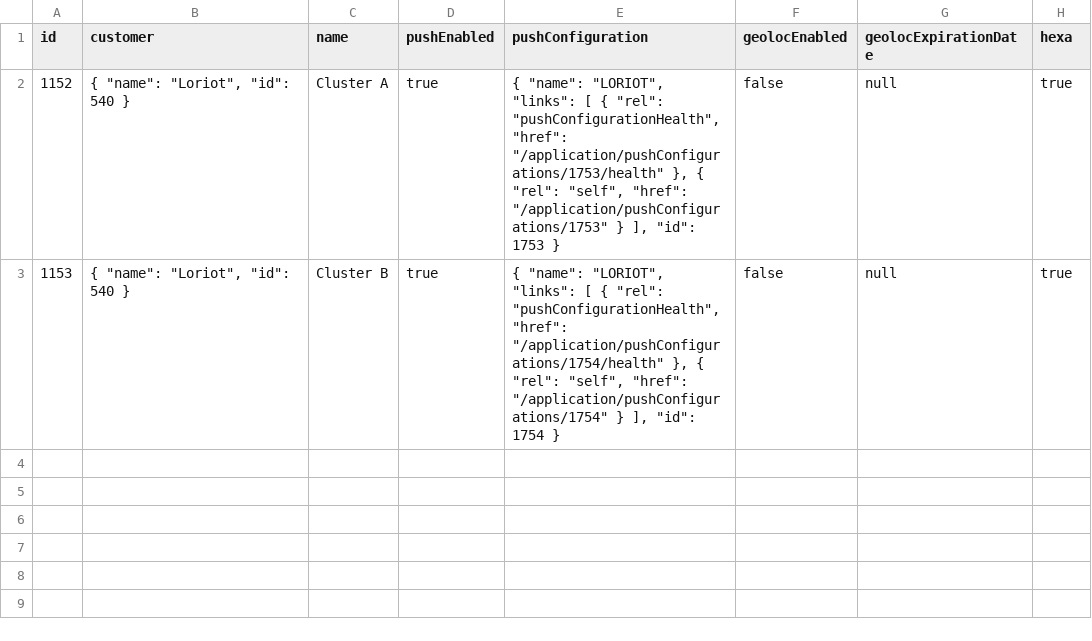
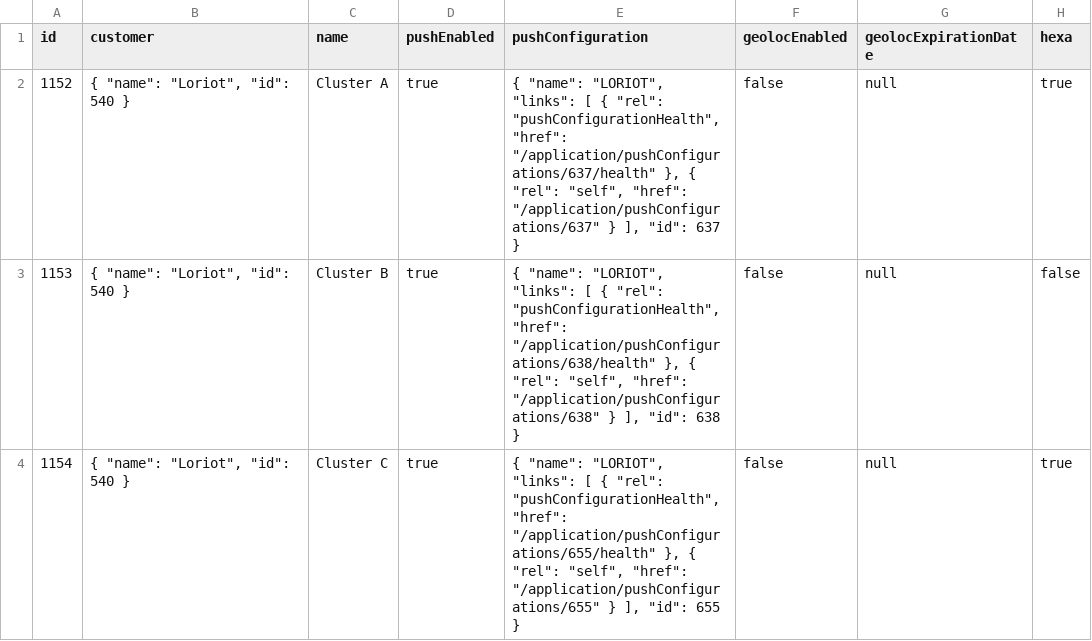
Before and after one commit to loriot/loriot-migration-tool, a CSV file: data/clusters.csv, drawn as a sheet.

```diff
--- a/data/clusters.csv
+++ b/data/clusters.csv
@@ -1,3 +1,4 @@
 id,customer,name,pushEnabled,pushConfiguration,geolocEnabled,geolocExpirationDate,hexa
-1152,"{ ""name"": ""Loriot"", ""id"": 540 }",Cluster A,true,"{ ""name"": ""LORIOT"", ""links"": [ { ""rel"": ""pushConfigurationHealth"", ""href"": ""/application/pushConfigurations/1753/health"" }, { ""rel"": ""self"", ""href"": ""/application/pushConfigurations/1753"" } ], ""id"": 1753 }",false,null,true
-1153,"{ ""name"": ""Loriot"", ""id"": 540 }",Cluster B,true,"{ ""name"": ""LORIOT"", ""links"": [ { ""rel"": ""pushConfigurationHealth"", ""href"": ""/application/pushConfigurations/1754/health"" }, { ""rel"": ""self"", ""href"": ""/application/pushConfigurations/1754"" } ], ""id"": 1754 }",false,null,true
+1152,"{ ""name"": ""Loriot"", ""id"": 540 }",Cluster A,true,"{ ""name"": ""LORIOT"", ""links"": [ { ""rel"": ""pushConfigurationHealth"", ""href"": ""/application/pushConfigurations/637/health"" }, { ""rel"": ""self"", ""href"": ""/application/pushConfigurations/637"" } ], ""id"": 637 }",false,null,true
+1153,"{ ""name"": ""Loriot"", ""id"": 540 }",Cluster B,true,"{ ""name"": ""LORIOT"", ""links"": [ { ""rel"": ""pushConfigurationHealth"", ""href"": ""/application/pushConfigurations/638/health"" }, { ""rel"": ""self"", ""href"": ""/application/pushConfigurations/638"" } ], ""id"": 638 }",false,null,false
+1154,"{ ""name"": ""Loriot"", ""id"": 540 }",Cluster C,true,"{ ""name"": ""LORIOT"", ""links"": [ { ""rel"": ""pushConfigurationHealth"", ""href"": ""/application/pushConfigurations/655/health"" }, { ""rel"": ""self"", ""href"": ""/application/pushConfigurations/655"" } ], ""id"": 655 }",false,null,true
```
Also changed, not shown: data/pushConfigurations.csv, 4 other files.
